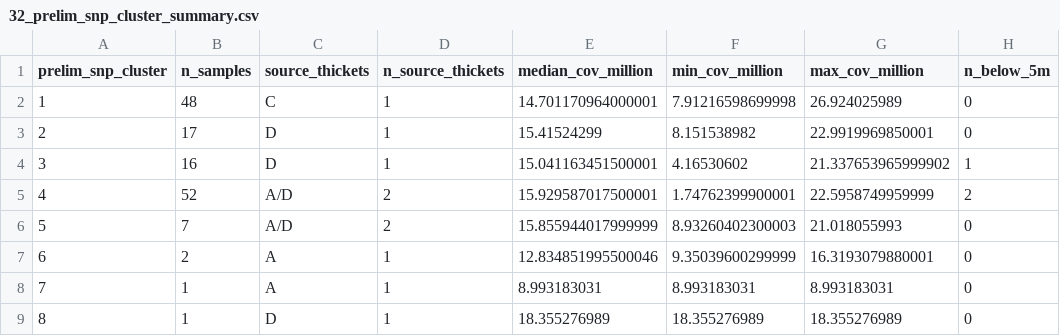
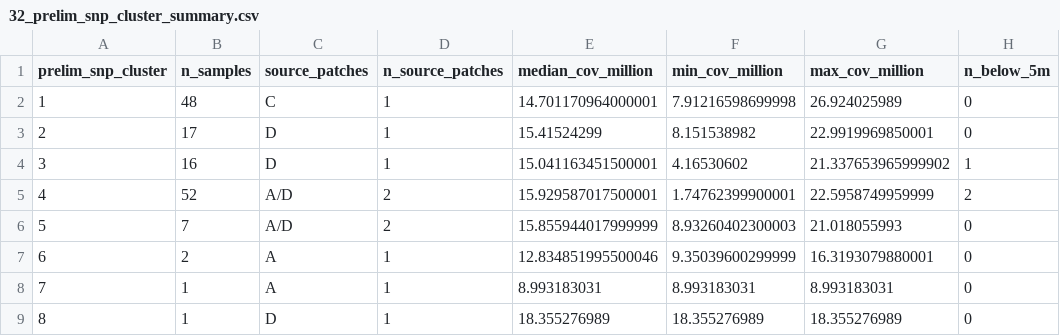
Before and after one commit to stier-lab/regen-2025-acropora-lth-expression, a CSV file: output/tables/32_prelim_snp_cluster_summary.csv, drawn as a sheet; only a part is shown; the diff names each change by its address in the sheet, - before the commit and + after, or states it on an @@ line.

```diff
--- a/output/tables/32_prelim_snp_cluster_summary.csv
+++ b/output/tables/32_prelim_snp_cluster_summary.csv
-C1: source_thickets
+C1: source_patches
-D1: n_source_thickets
+D1: n_source_patches
```
Also changed, not shown: data/metadata/rnaseq_codebook.csv, docs/rnaseq/candidate_genes_reference.csv, 28 other files.
